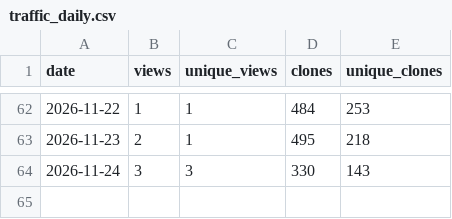
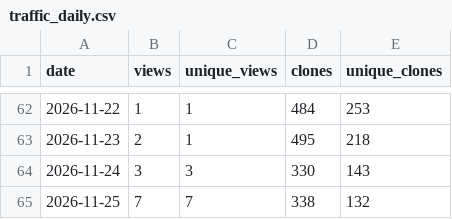
Before and after one commit to danielep71/K-SACCR, a CSV file: data/traffic_daily.csv, drawn as a sheet; only a part is shown, gaps mark what is left out; the diff names each change by its address in the sheet, - before the commit and + after, or states it on an @@ line.

```diff
--- a/data/traffic_daily.csv
+++ b/data/traffic_daily.csv
+row 65: 2026-11-25 | 7 | 7 | 338 | 132
```
Also changed, not shown: data/popular_paths.csv, data/referrers.csv, 4 other files.
